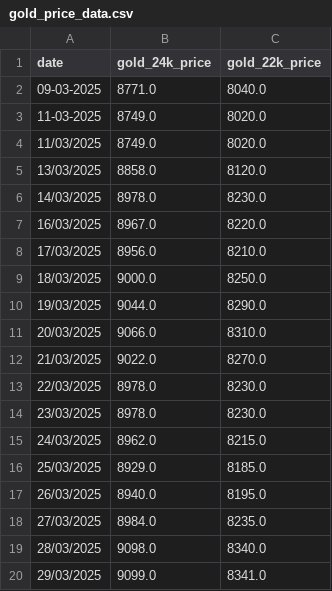
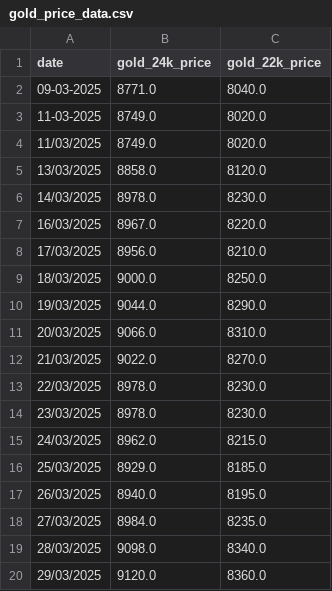
Before and after one commit to senthilkumarimuth/metrices, a CSV file: data/gold_price_data.csv, drawn as a sheet.

```diff
--- a/data/gold_price_data.csv
+++ b/data/gold_price_data.csv
@@ -19,2 +19,2 @@ date,gold_24k_price,gold_22k_price
 28/03/2025,9098.0,8340.0
-29/03/2025,9099.0,8341.0
+29/03/2025,9120.0,8360.0
```
Also changed, not shown: 3 other files.
